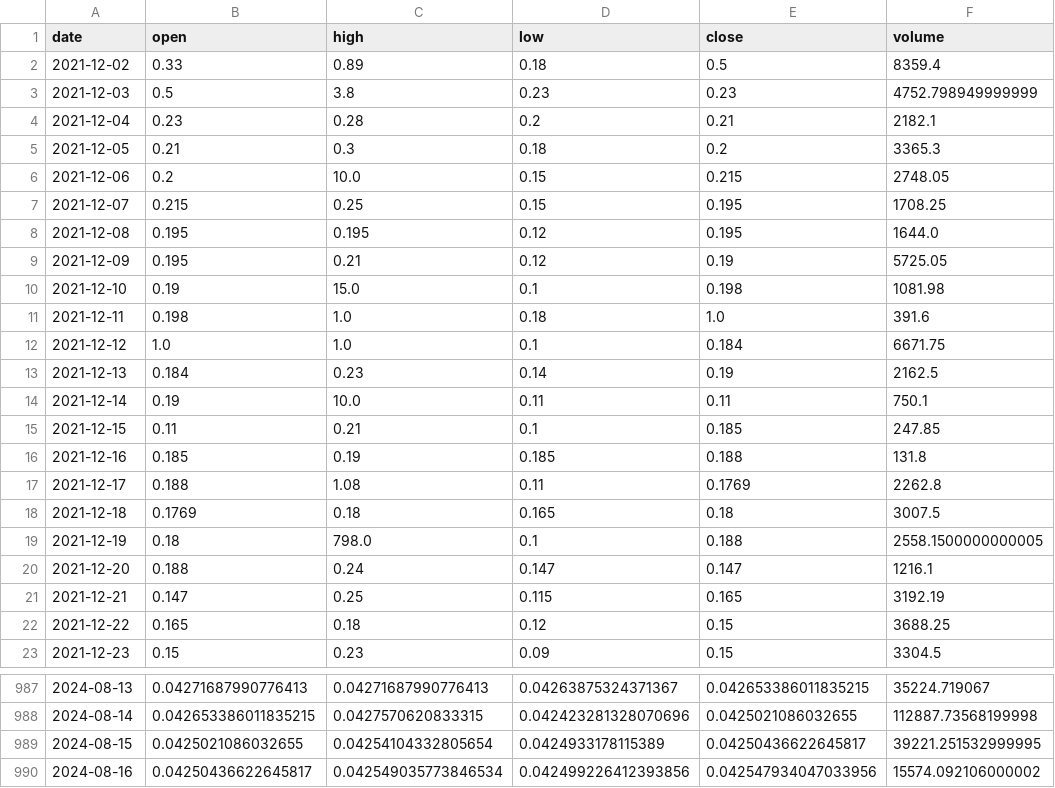
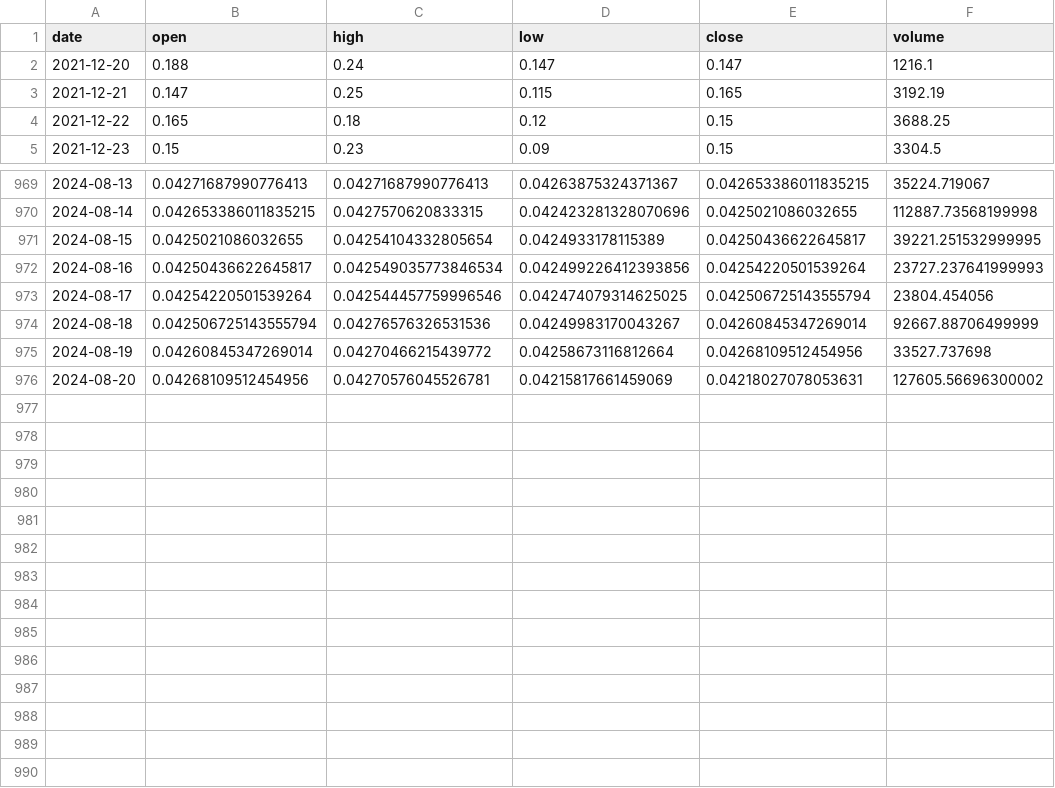
Before and after one commit to Sapient-Predictive-Analytics/dataportal, a CSV file: tokens/MIN.csv, drawn as a sheet; only a part is shown, gaps mark what is left out.

Commit message:
Add files via upload

```diff
--- a/tokens/MIN.csv
+++ b/tokens/MIN.csv
@@ -1,20 +1,2 @@
 date,open,high,low,close,volume
-2021-12-02,0.33,0.89,0.18,0.5,8359.4
-2021-12-03,0.5,3.8,0.23,0.23,4752.798949999999
-2021-12-04,0.23,0.28,0.2,0.21,2182.1
-2021-12-05,0.21,0.3,0.18,0.2,3365.3
-2021-12-06,0.2,10.0,0.15,0.215,2748.05
-2021-12-07,0.215,0.25,0.15,0.195,1708.25
-2021-12-08,0.195,0.195,0.12,0.195,1644.0
-2021-12-09,0.195,0.21,0.12,0.19,5725.05
-2021-12-10,0.19,15.0,0.1,0.198,1081.98
-2021-12-11,0.198,1.0,0.18,1.0,391.6
-2021-12-12,1.0,1.0,0.1,0.184,6671.75
-2021-12-13,0.184,0.23,0.14,0.19,2162.5
-2021-12-14,0.19,10.0,0.11,0.11,750.1
-2021-12-15,0.11,0.21,0.1,0.185,247.85
-2021-12-16,0.185,0.19,0.185,0.188,131.8
-2021-12-17,0.188,1.08,0.11,0.1769,2262.8
-2021-12-18,0.1769,0.18,0.165,0.18,3007.5
-2021-12-19,0.18,798.0,0.1,0.188,2558.1500000000005
 2021-12-20,0.188,0.24,0.147,0.147,1216.1
@@ -989,2 +971,6 @@ date,open,high,low,close,volume
 2024-08-15,0.0425021086032655,0.04254104332805654,0.0424933178115389,0.04250436622645817,39221.251532999995
-2024-08-16,0.04250436622645817,0.042549035773846534,0.042499226412393856,0.042547934047033956,15574.092106000002
+2024-08-16,0.04250436622645817,0.042549035773846534,0.042499226412393856,0.04254220501539264,23727.237641999993
+2024-08-17,0.04254220501539264,0.042544457759996546,0.042474079314625025,0.042506725143555794,23804.454056
+2024-08-18,0.042506725143555794,0.04276576326531536,0.04249983170043267,0.04260845347269014,92667.88706499999
+2024-08-19,0.04260845347269014,0.04270466215439772,0.04258673116812664,0.04268109512454956,33527.737698
+2024-08-20,0.04268109512454956,0.04270576045526781,0.04215817661459069,0.04218027078053631,127605.56696300002
```
